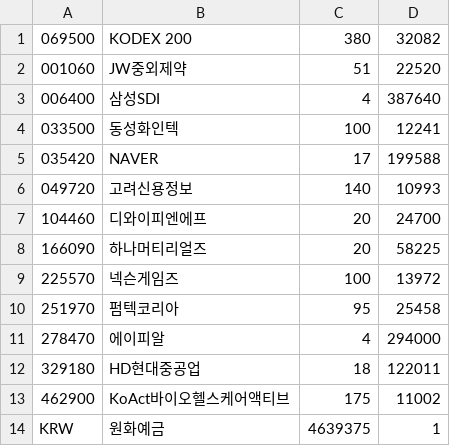
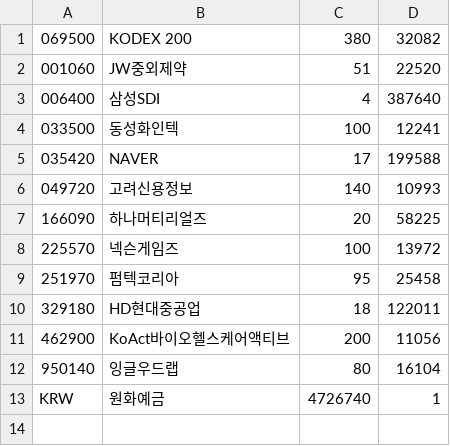
Before and after one commit to inhabluechip/bcmf-nav, a CSV file: data/pdf.csv, drawn as a sheet.

Commit message:
update

```diff
--- a/data/pdf.csv
+++ b/data/pdf.csv
@@ -6,3 +6,2 @@
 049720,고려신용정보,140,10993
-104460,디와이피엔에프,20,24700
 166090,하나머티리얼즈,20,58225
@@ -10,5 +9,5 @@
 251970,펌텍코리아,95,25458
-278470,에이피알,4,294000
 329180,HD현대중공업,18,122011
-462900,KoAct바이오헬스케어액티브,175,11002
-KRW,원화예금,4639375,1
+462900,KoAct바이오헬스케어액티브,200,11056
+950140,잉글우드랩,80,16104
+KRW,원화예금,4726740,1
```
